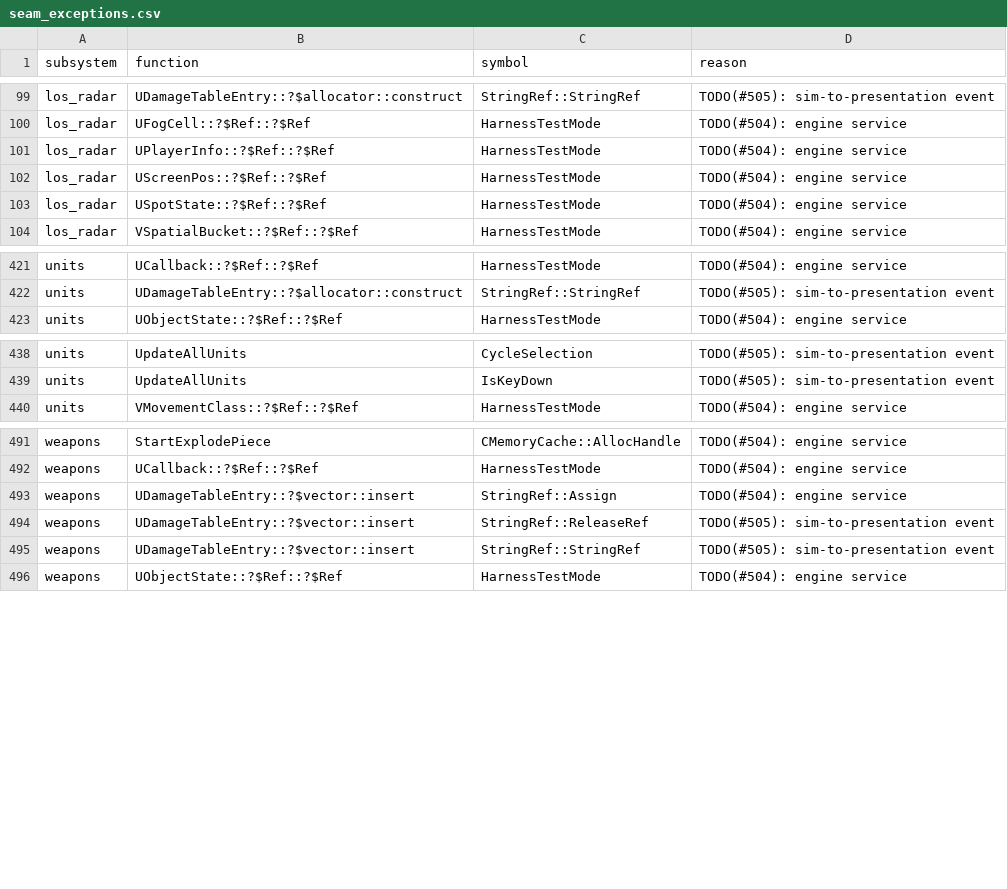
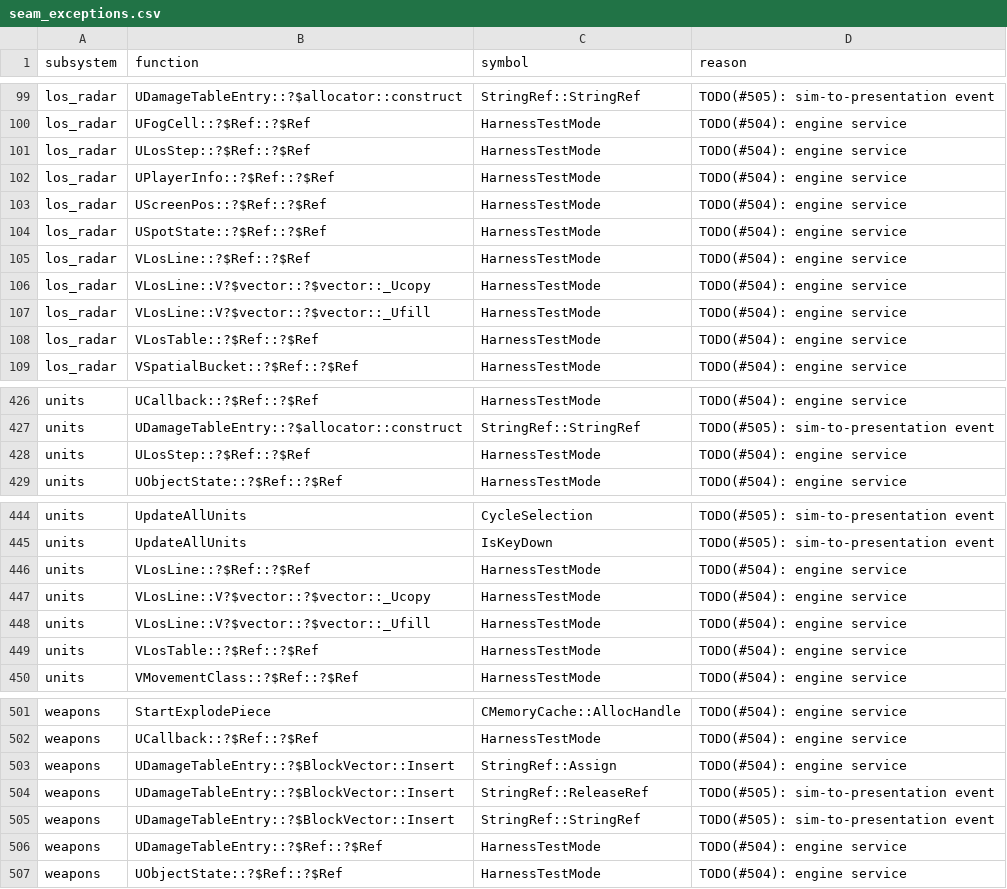
Before and after one commit to ozgb/byte-tactics-moddable, a CSV file: data/seam_exceptions.csv, drawn as a sheet; only a part is shown, gaps mark what is left out.

```diff
--- a/data/seam_exceptions.csv
+++ b/data/seam_exceptions.csv
@@ -100,2 +100,3 @@ los_radar,UDamageTableEntry::?$allocator::construct,StringRef::StringRef,TODO(#5
 los_radar,UFogCell::?$Ref::?$Ref,HarnessTestMode,TODO(#504): engine service
+los_radar,ULosStep::?$Ref::?$Ref,HarnessTestMode,TODO(#504): engine service
 los_radar,UPlayerInfo::?$Ref::?$Ref,HarnessTestMode,TODO(#504): engine service
@@ -103,2 +104,6 @@ los_radar,UScreenPos::?$Ref::?$Ref,HarnessTestMode,TODO(#504): engine service
 los_radar,USpotState::?$Ref::?$Ref,HarnessTestMode,TODO(#504): engine service
+los_radar,VLosLine::?$Ref::?$Ref,HarnessTestMode,TODO(#504): engine service
+los_radar,VLosLine::V?$vector::?$vector::_Ucopy,HarnessTestMode,TODO(#504): engine service
+los_radar,VLosLine::V?$vector::?$vector::_Ufill,HarnessTestMode,TODO(#504): engine service
+los_radar,VLosTable::?$Ref::?$Ref,HarnessTestMode,TODO(#504): engine service
 los_radar,VSpatialBucket::?$Ref::?$Ref,HarnessTestMode,TODO(#504): engine service
@@ -422,2 +427,3 @@ units,UCallback::?$Ref::?$Ref,HarnessTestMode,TODO(#504): engine service
 units,UDamageTableEntry::?$allocator::construct,StringRef::StringRef,TODO(#505): sim-to-presentation event
+units,ULosStep::?$Ref::?$Ref,HarnessTestMode,TODO(#504): engine service
 units,UObjectState::?$Ref::?$Ref,HarnessTestMode,TODO(#504): engine service
@@ -439,2 +445,6 @@ units,UpdateAllUnits,CycleSelection,TODO(#505): sim-to-presentation event
 units,UpdateAllUnits,IsKeyDown,TODO(#505): sim-to-presentation event
+units,VLosLine::?$Ref::?$Ref,HarnessTestMode,TODO(#504): engine service
+units,VLosLine::V?$vector::?$vector::_Ucopy,HarnessTestMode,TODO(#504): engine service
+units,VLosLine::V?$vector::?$vector::_Ufill,HarnessTestMode,TODO(#504): engine service
+units,VLosTable::?$Ref::?$Ref,HarnessTestMode,TODO(#504): engine service
 units,VMovementClass::?$Ref::?$Ref,HarnessTestMode,TODO(#504): engine service
@@ -492,5 +502,6 @@ weapons,StartExplodePiece,CMemoryCache::AllocHandle,TODO(#504): engine service
 weapons,UCallback::?$Ref::?$Ref,HarnessTestMode,TODO(#504): engine service
-weapons,UDamageTableEntry::?$vector::insert,StringRef::Assign,TODO(#504): engine service
-weapons,UDamageTableEntry::?$vector::insert,StringRef::ReleaseRef,TODO(#505): sim-to-presentation event
-weapons,UDamageTableEntry::?$vector::insert,StringRef::StringRef,TODO(#505): sim-to-presentation event
+weapons,UDamageTableEntry::?$BlockVector::Insert,StringRef::Assign,TODO(#504): engine service
+weapons,UDamageTableEntry::?$BlockVector::Insert,StringRef::ReleaseRef,TODO(#505): sim-to-presentation event
+weapons,UDamageTableEntry::?$BlockVector::Insert,StringRef::StringRef,TODO(#505): sim-to-presentation event
+weapons,UDamageTableEntry::?$Ref::?$Ref,HarnessTestMode,TODO(#504): engine service
 weapons,UObjectState::?$Ref::?$Ref,HarnessTestMode,TODO(#504): engine service
```
Also changed, not shown: data/coupling.csv, data/hazards.csv, 5 other files.
